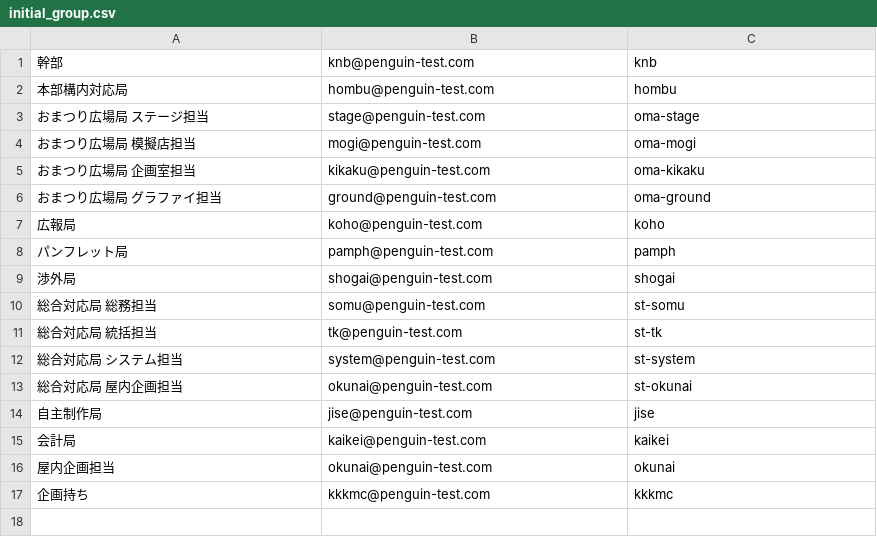
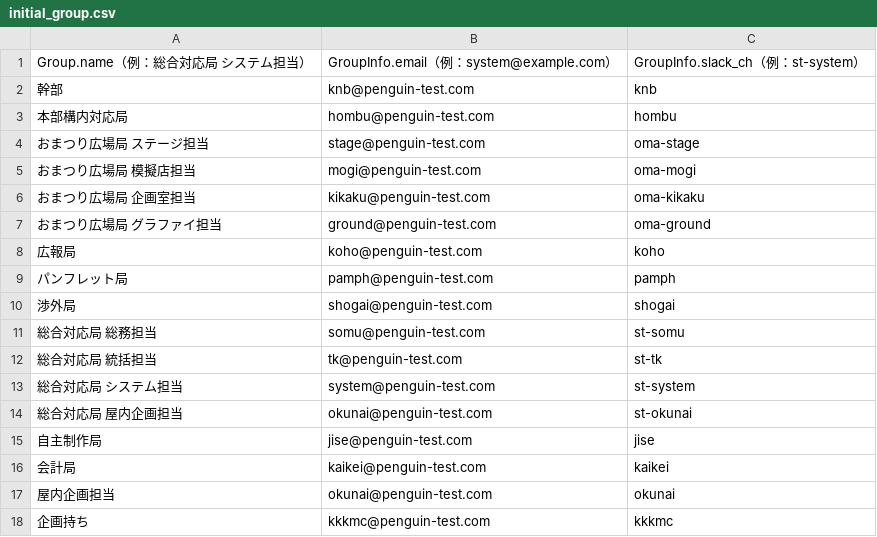
Before and after one commit to Zoniisan/penguin-outdated, a CSV file: csv/initial_group.csv, drawn as a sheet; the diff names each change by its address in the sheet, - before the commit and + after, or states it on an @@ line.

```diff
--- a/csv/initial_group.csv
+++ b/csv/initial_group.csv
+row 1: Group.name（例：総合対応局 システム担当） | GroupInfo.email（例：system@example.com） | GroupInfo.slack_ch（例：st-system）
```
Also changed, not shown: csv/initial_contact_kind.csv, 11 other files.
